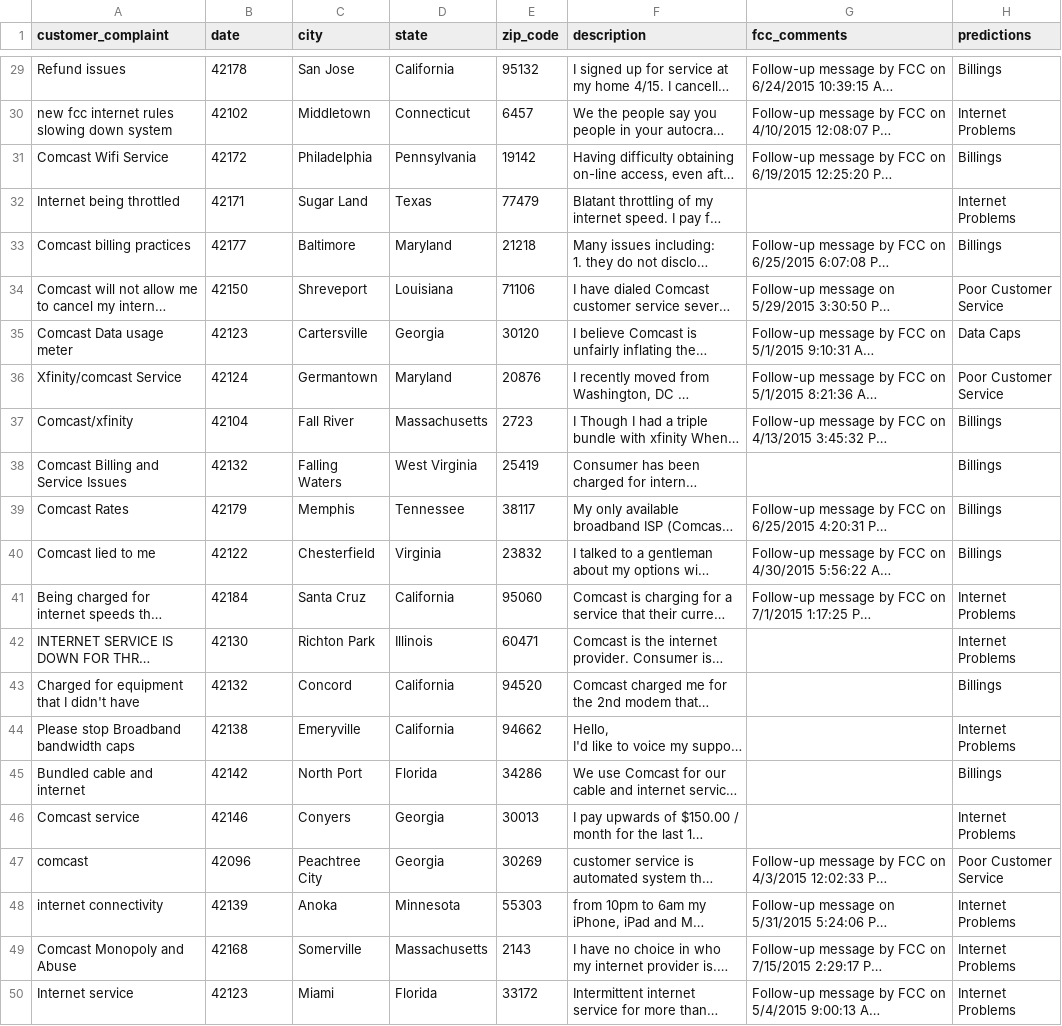
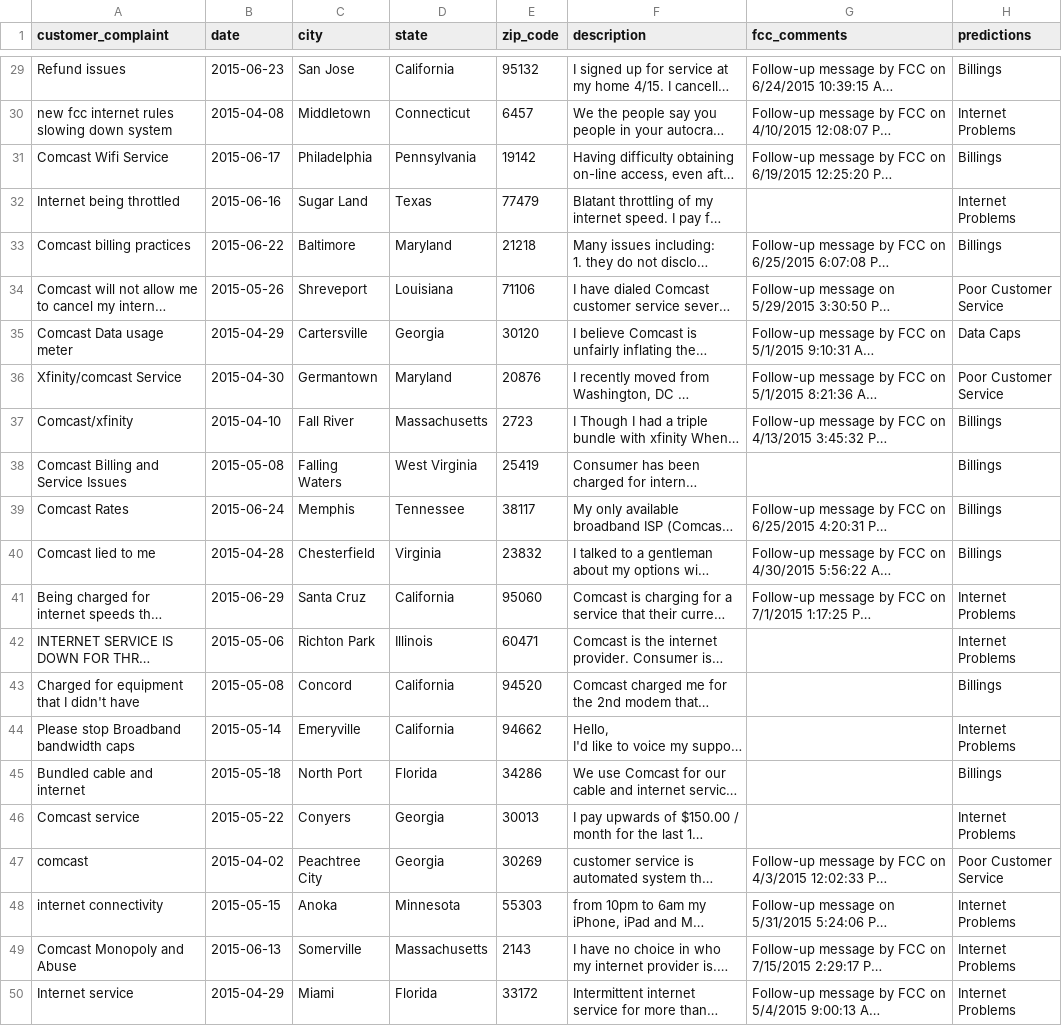
Before and after one commit to ChigozieObika/complaints_classification, a CSV file: app/input_files/static.csv, drawn as a sheet; only a part is shown, gaps mark what is left out; long unchanged cells end in …; the diff covers the shown part only; the diff names each change by its address in the sheet, - before the commit and + after, or states it on an @@ line.

```diff
--- a/app/input_files/static.csv
+++ b/app/input_files/static.csv
-B29 (date): 42178
+B29 (date): 2015-06-23
-B30 (date): 42102
+B30 (date): 2015-04-08
-B31 (date): 42172
+B31 (date): 2015-06-17
-B32 (date): 42171
+B32 (date): 2015-06-16
-B33 (date): 42177
+B33 (date): 2015-06-22
-B34 (date): 42150
+B34 (date): 2015-05-26
-B35 (date): 42123
+B35 (date): 2015-04-29
-B36 (date): 42124
+B36 (date): 2015-04-30
-B37 (date): 42104
+B37 (date): 2015-04-10
-B38 (date): 42132
+B38 (date): 2015-05-08
-B39 (date): 42179
+B39 (date): 2015-06-24
-B40 (date): 42122
+B40 (date): 2015-04-28
-B41 (date): 42184
+B41 (date): 2015-06-29
-B42 (date): 42130
+B42 (date): 2015-05-06
-B43 (date): 42132
+B43 (date): 2015-05-08
-B44 (date): 42138
+B44 (date): 2015-05-14
-B45 (date): 42142
+B45 (date): 2015-05-18
-B46 (date): 42146
+B46 (date): 2015-05-22
-B47 (date): 42096
+B47 (date): 2015-04-02
-B48 (date): 42139
+B48 (date): 2015-05-15
-B49 (date): 42168
+B49 (date): 2015-06-13
-B50 (date): 42123
+B50 (date): 2015-04-29
```
Also changed, not shown: 27 edited cells elsewhere in this file, 9 other files.
